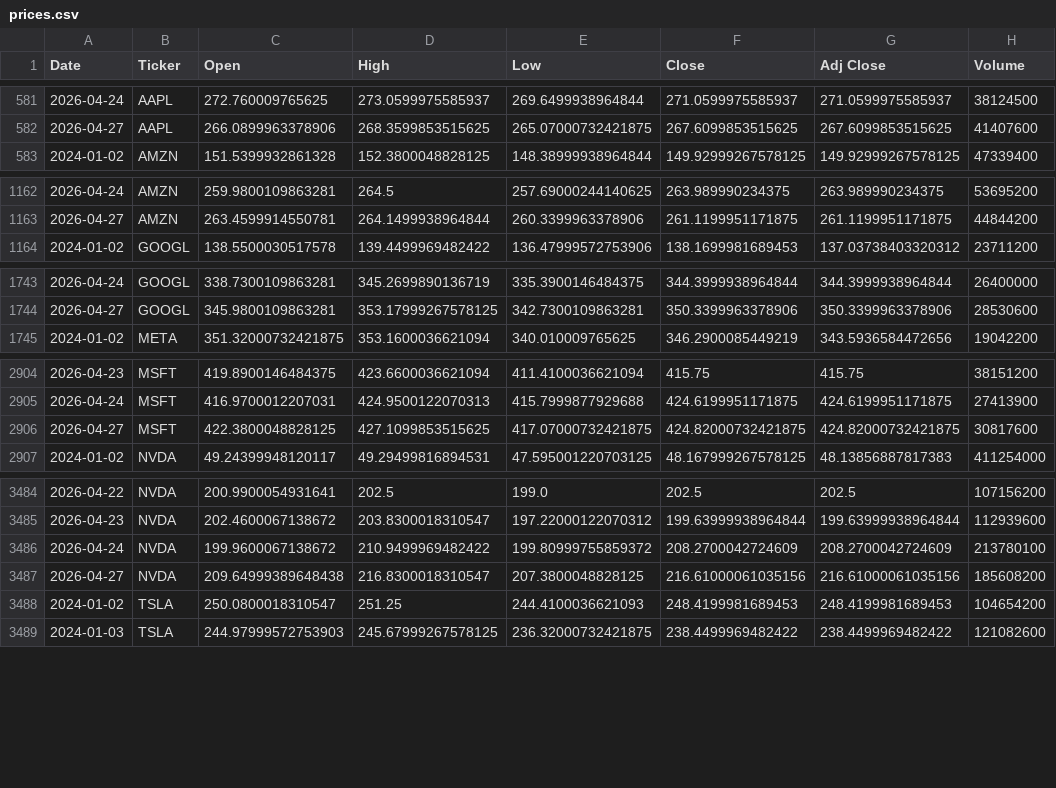
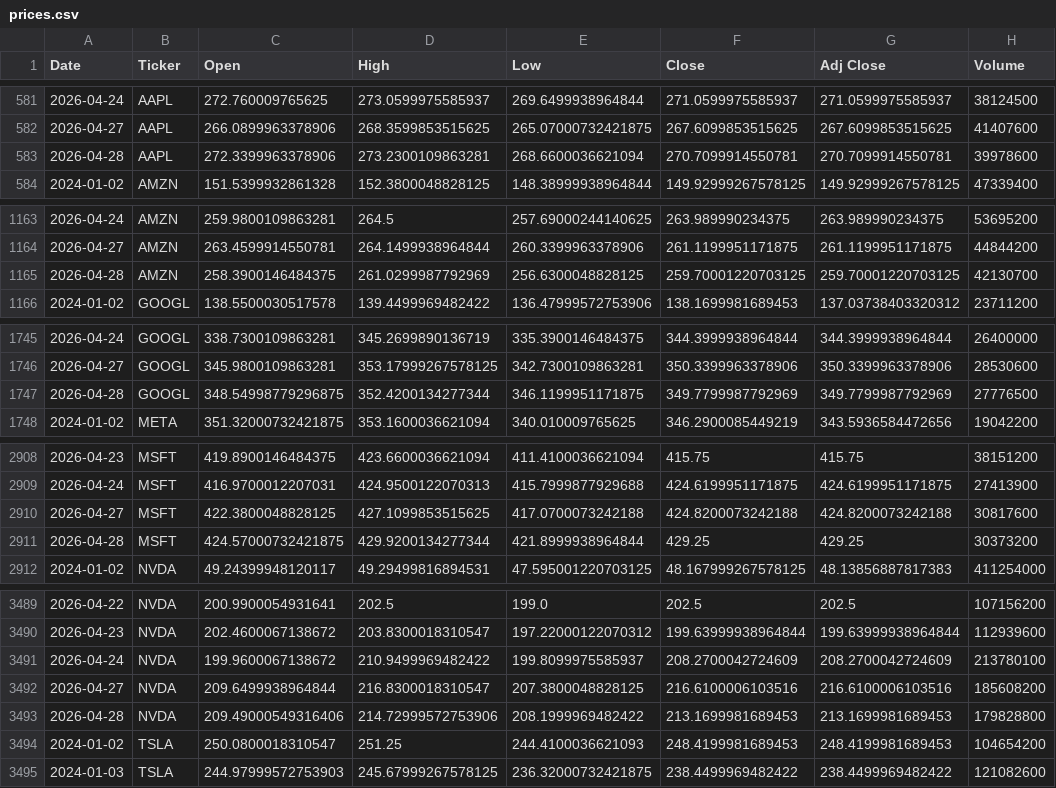
Before and after one commit to icengel91/WebMiningProject, a CSV file: data/raw/prices/prices.csv, drawn as a sheet; only a part is shown, gaps mark what is left out; the diff covers the shown part only.

```diff
--- a/data/raw/prices/prices.csv
+++ b/data/raw/prices/prices.csv
@@ -582,2 +582,3 @@ Date,Ticker,Open,High,Low,Close,Adj Close,Volume
 2026-04-27,AAPL,266.0899963378906,268.3599853515625,265.07000732421875,267.6099853515625,267.6099853515625,41407600
+2026-04-28,AAPL,272.3399963378906,273.2300109863281,268.6600036621094,270.7099914550781,270.7099914550781,39978600
 2024-01-02,AMZN,151.5399932861328,152.3800048828125,148.38999938964844,149.92999267578125,149.92999267578125,47339400
@@ -1163,2 +1164,3 @@ Date,Ticker,Open,High,Low,Close,Adj Close,Volume
 2026-04-27,AMZN,263.4599914550781,264.1499938964844,260.3399963378906,261.1199951171875,261.1199951171875,44844200
+2026-04-28,AMZN,258.3900146484375,261.0299987792969,256.6300048828125,259.70001220703125,259.70001220703125,42130700
 2024-01-02,GOOGL,138.5500030517578,139.4499969482422,136.47999572753906,138.1699981689453,137.03738403320312,23711200
@@ -1744,2 +1746,3 @@ Date,Ticker,Open,High,Low,Close,Adj Close,Volume
 2026-04-27,GOOGL,345.9800109863281,353.17999267578125,342.7300109863281,350.3399963378906,350.3399963378906,28530600
+2026-04-28,GOOGL,348.54998779296875,352.4200134277344,346.1199951171875,349.7799987792969,349.7799987792969,27776500
 2024-01-02,META,351.32000732421875,353.1600036621094,340.010009765625,346.2900085449219,343.5936584472656,19042200
@@ -2905,3 +2909,4 @@ Date,Ticker,Open,High,Low,Close,Adj Close,Volume
 2026-04-24,MSFT,416.9700012207031,424.9500122070313,415.7999877929688,424.6199951171875,424.6199951171875,27413900
-2026-04-27,MSFT,422.3800048828125,427.1099853515625,417.07000732421875,424.82000732421875,424.82000732421875,30817600
+2026-04-27,MSFT,422.3800048828125,427.1099853515625,417.0700073242188,424.8200073242188,424.8200073242188,30817600
+2026-04-28,MSFT,424.57000732421875,429.9200134277344,421.8999938964844,429.25,429.25,30373200
 2024-01-02,NVDA,49.24399948120117,49.29499816894531,47.595001220703125,48.167999267578125,48.13856887817383,411254000
@@ -3485,4 +3490,5 @@ Date,Ticker,Open,High,Low,Close,Adj Close,Volume
 2026-04-23,NVDA,202.4600067138672,203.8300018310547,197.22000122070312,199.63999938964844,199.63999938964844,112939600
-2026-04-24,NVDA,199.9600067138672,210.9499969482422,199.80999755859372,208.2700042724609,208.2700042724609,213780100
-2026-04-27,NVDA,209.64999389648438,216.8300018310547,207.3800048828125,216.61000061035156,216.61000061035156,185608200
+2026-04-24,NVDA,199.9600067138672,210.9499969482422,199.8099975585937,208.2700042724609,208.2700042724609,213780100
+2026-04-27,NVDA,209.6499938964844,216.8300018310547,207.3800048828125,216.6100006103516,216.6100006103516,185608200
+2026-04-28,NVDA,209.49000549316406,214.72999572753906,208.1999969482422,213.1699981689453,213.1699981689453,179828800
 2024-01-02,TSLA,250.0800018310547,251.25,244.4100036621093,248.4199981689453,248.4199981689453,104654200
```
Also changed, not shown: 2 added rows elsewhere in this file, 1 other file.
